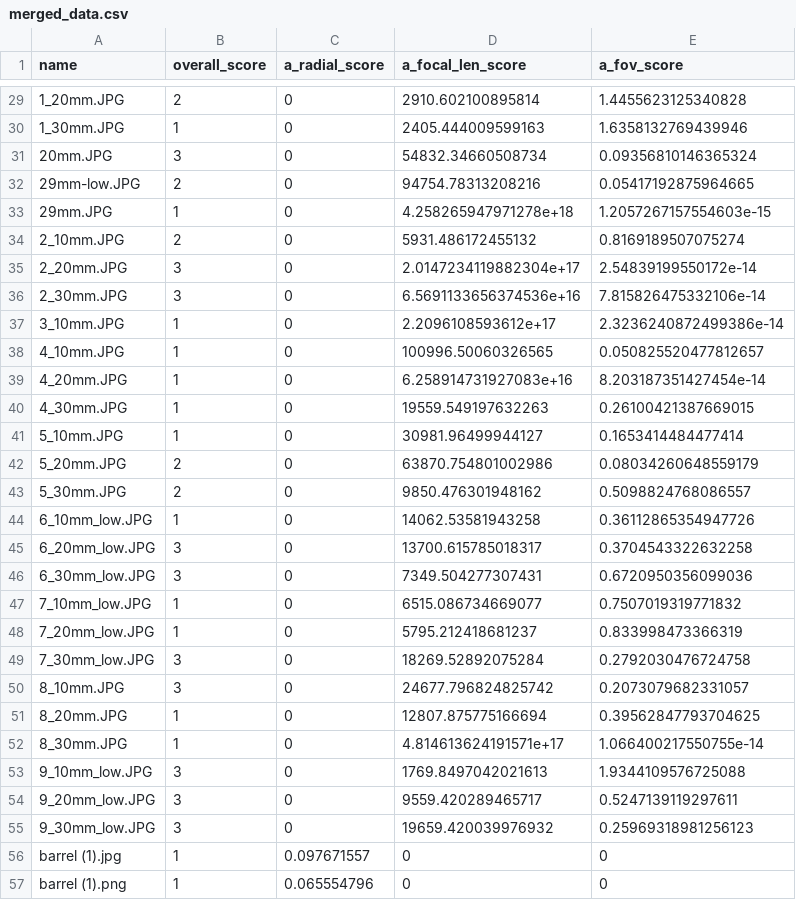
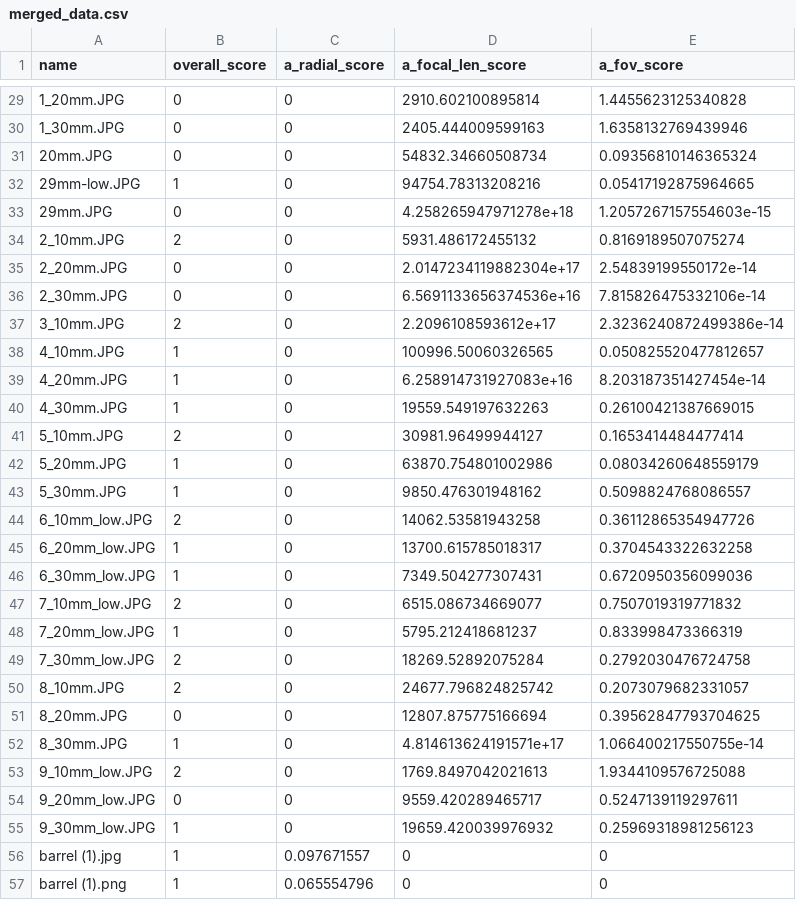
Before and after one commit to borist/cis400, a CSV file: scoring/data_sets_to_run/merged_data.csv, drawn as a sheet; only a part is shown, gaps mark what is left out; the diff covers the shown part only.

```diff
--- a/scoring/data_sets_to_run/merged_data.csv
+++ b/scoring/data_sets_to_run/merged_data.csv
@@ -29,10 +29,10 @@ name,overall_score,a_radial_score,a_focal_len_score,a_fov_score
-1_20mm.JPG,2,0,2910.602100895814,1.4455623125340828
-1_30mm.JPG,1,0,2405.444009599163,1.6358132769439946
-20mm.JPG,3,0,54832.34660508734,0.09356810146365324
-29mm-low.JPG,2,0,94754.78313208216,0.05417192875964665
-29mm.JPG,1,0,4.258265947971278e+18,1.2057267157554603e-15
+1_20mm.JPG,0,0,2910.602100895814,1.4455623125340828
+1_30mm.JPG,0,0,2405.444009599163,1.6358132769439946
+20mm.JPG,0,0,54832.34660508734,0.09356810146365324
+29mm-low.JPG,1,0,94754.78313208216,0.05417192875964665
+29mm.JPG,0,0,4.258265947971278e+18,1.2057267157554603e-15
 2_10mm.JPG,2,0,5931.486172455132,0.8169189507075274
-2_20mm.JPG,3,0,2.0147234119882304e+17,2.54839199550172e-14
-2_30mm.JPG,3,0,6.5691133656374536e+16,7.815826475332106e-14
-3_10mm.JPG,1,0,2.2096108593612e+17,2.3236240872499386e-14
+2_20mm.JPG,0,0,2.0147234119882304e+17,2.54839199550172e-14
+2_30mm.JPG,0,0,6.5691133656374536e+16,7.815826475332106e-14
+3_10mm.JPG,2,0,2.2096108593612e+17,2.3236240872499386e-14
 4_10mm.JPG,1,0,100996.50060326565,0.050825520477812657
@@ -40,17 +40,17 @@ name,overall_score,a_radial_score,a_focal_len_score,a_fov_score
 4_30mm.JPG,1,0,19559.549197632263,0.26100421387669015
-5_10mm.JPG,1,0,30981.96499944127,0.1653414484477414
-5_20mm.JPG,2,0,63870.754801002986,0.08034260648559179
-5_30mm.JPG,2,0,9850.476301948162,0.5098824768086557
-6_10mm_low.JPG,1,0,14062.53581943258,0.36112865354947726
-6_20mm_low.JPG,3,0,13700.615785018317,0.3704543322632258
-6_30mm_low.JPG,3,0,7349.504277307431,0.6720950356099036
-7_10mm_low.JPG,1,0,6515.086734669077,0.7507019319771832
+5_10mm.JPG,2,0,30981.96499944127,0.1653414484477414
+5_20mm.JPG,1,0,63870.754801002986,0.08034260648559179
+5_30mm.JPG,1,0,9850.476301948162,0.5098824768086557
+6_10mm_low.JPG,2,0,14062.53581943258,0.36112865354947726
+6_20mm_low.JPG,1,0,13700.615785018317,0.3704543322632258
+6_30mm_low.JPG,1,0,7349.504277307431,0.6720950356099036
+7_10mm_low.JPG,2,0,6515.086734669077,0.7507019319771832
 7_20mm_low.JPG,1,0,5795.212418681237,0.833998473366319
-7_30mm_low.JPG,3,0,18269.52892075284,0.2792030476724758
-8_10mm.JPG,3,0,24677.796824825742,0.2073079682331057
-8_20mm.JPG,1,0,12807.875775166694,0.39562847793704625
+7_30mm_low.JPG,2,0,18269.52892075284,0.2792030476724758
+8_10mm.JPG,2,0,24677.796824825742,0.2073079682331057
+8_20mm.JPG,0,0,12807.875775166694,0.39562847793704625
 8_30mm.JPG,1,0,4.814613624191571e+17,1.066400217550755e-14
-9_10mm_low.JPG,3,0,1769.8497042021613,1.9344109576725088
-9_20mm_low.JPG,3,0,9559.420289465717,0.5247139119297611
-9_30mm_low.JPG,3,0,19659.420039976932,0.25969318981256123
+9_10mm_low.JPG,2,0,1769.8497042021613,1.9344109576725088
+9_20mm_low.JPG,0,0,9559.420289465717,0.5247139119297611
+9_30mm_low.JPG,1,0,19659.420039976932,0.25969318981256123
 barrel (1).jpg,1,0.097671557,0,0
```
Also changed, not shown: 22 edited cells elsewhere in this file, 1 other file.
